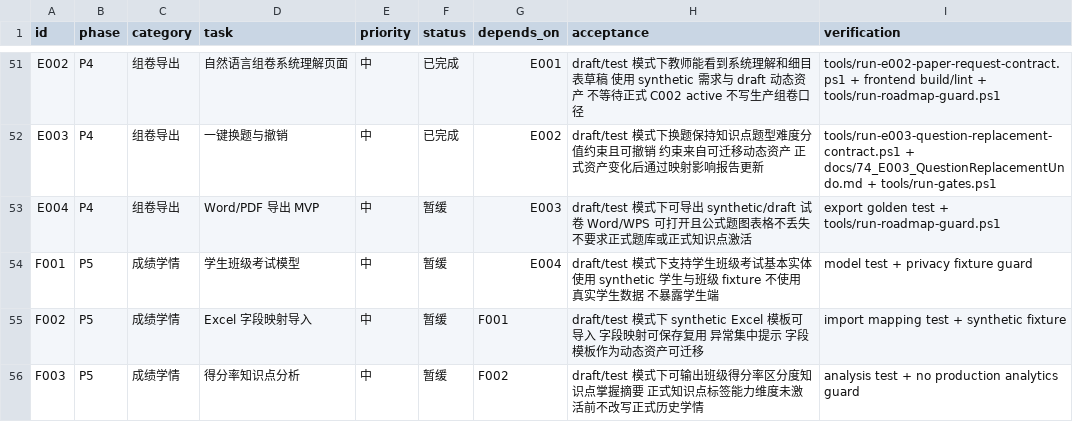
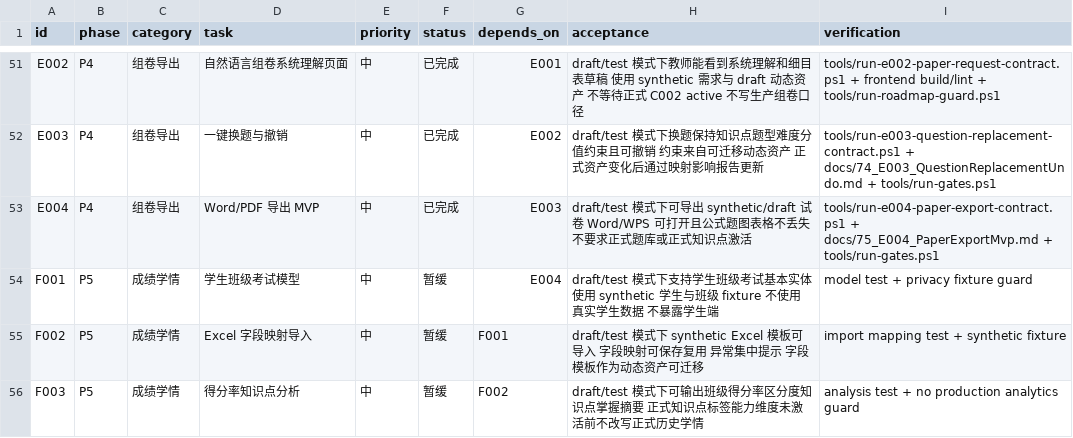
Before and after one commit to sciman-top/k12-question-graph, a CSV file: tasks/backlog.csv, drawn as a sheet; only a part is shown, gaps mark what is left out.

Commit message:
Add E004 paper export MVP contract

```diff
--- a/tasks/backlog.csv
+++ b/tasks/backlog.csv
@@ -52,3 +52,3 @@ E002,P4,组卷导出,自然语言组卷系统理解页面,中,已完成,E001,dra
 E003,P4,组卷导出,一键换题与撤销,中,已完成,E002,draft/test 模式下换题保持知识点题型难度分值约束且可撤销 约束来自可迁移动态资产 正式资产变化后通过映射影响报告更新,tools/run-e003-question-replacement-contract.ps1 + docs/74_E003_QuestionReplacementUndo.md + tools/run-gates.ps1
-E004,P4,组卷导出,Word/PDF 导出 MVP,中,暂缓,E003,draft/test 模式下可导出 synthetic/draft 试卷 Word/WPS 可打开且公式题图表格不丢失 不要求正式题库或正式知识点激活,export golden test + tools/run-roadmap-guard.ps1
+E004,P4,组卷导出,Word/PDF 导出 MVP,中,已完成,E003,draft/test 模式下可导出 synthetic/draft 试卷 Word/WPS 可打开且公式题图表格不丢失 不要求正式题库或正式知识点激活,tools/run-e004-paper-export-contract.ps1 + docs/75_E004_PaperExportMvp.md + tools/run-gates.ps1
 F001,P5,成绩学情,学生班级考试模型,中,暂缓,E004,draft/test 模式下支持学生班级考试基本实体 使用 synthetic 学生与班级 fixture 不使用真实学生数据 不暴露学生端,model test + privacy fixture guard
```
Also changed, not shown: 11 other files.
